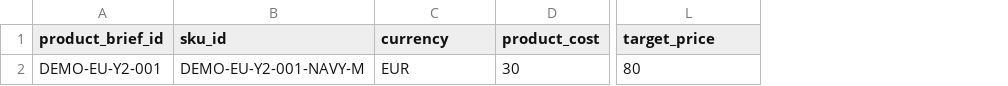
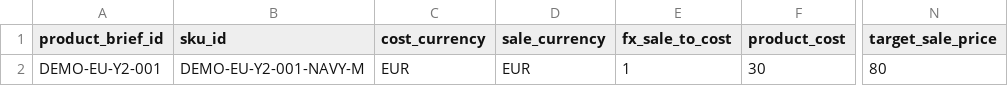
Before and after one commit to leboy77/temu-sop-agent-toolkit, a CSV file: examples/eu-y2/pilot-price-sheet.csv, drawn as a sheet; only a part is shown, gaps mark what is left out; addresses are those after the commit; the diff names each change by its address in the sheet, - before the commit and + after, or states it on an @@ line.

```diff
--- a/examples/eu-y2/pilot-price-sheet.csv
+++ b/examples/eu-y2/pilot-price-sheet.csv
+column D (sale_currency), row 2: EUR
+column E (fx_sale_to_cost), row 2: 1
-C1: currency
+C1: cost_currency
-N1: target_price
+N1: target_sale_price
```
Also changed, not shown: examples/us-y1-pod/pilot-price-sheet.csv, templates/price_sheet.csv, 13 other files.
